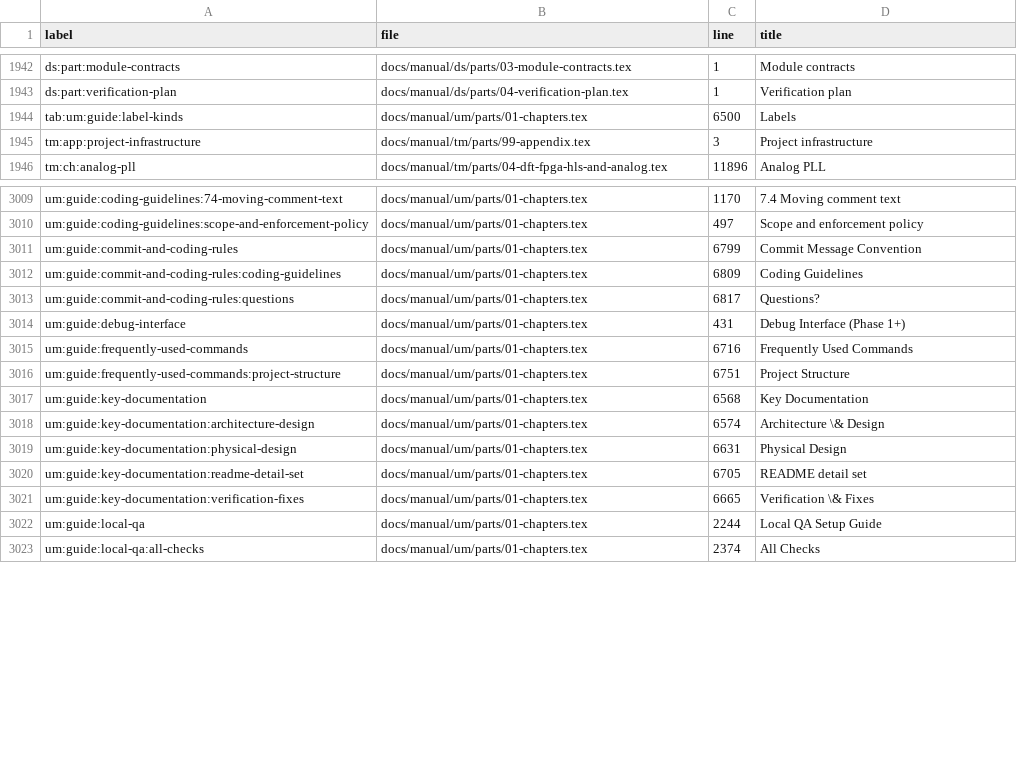
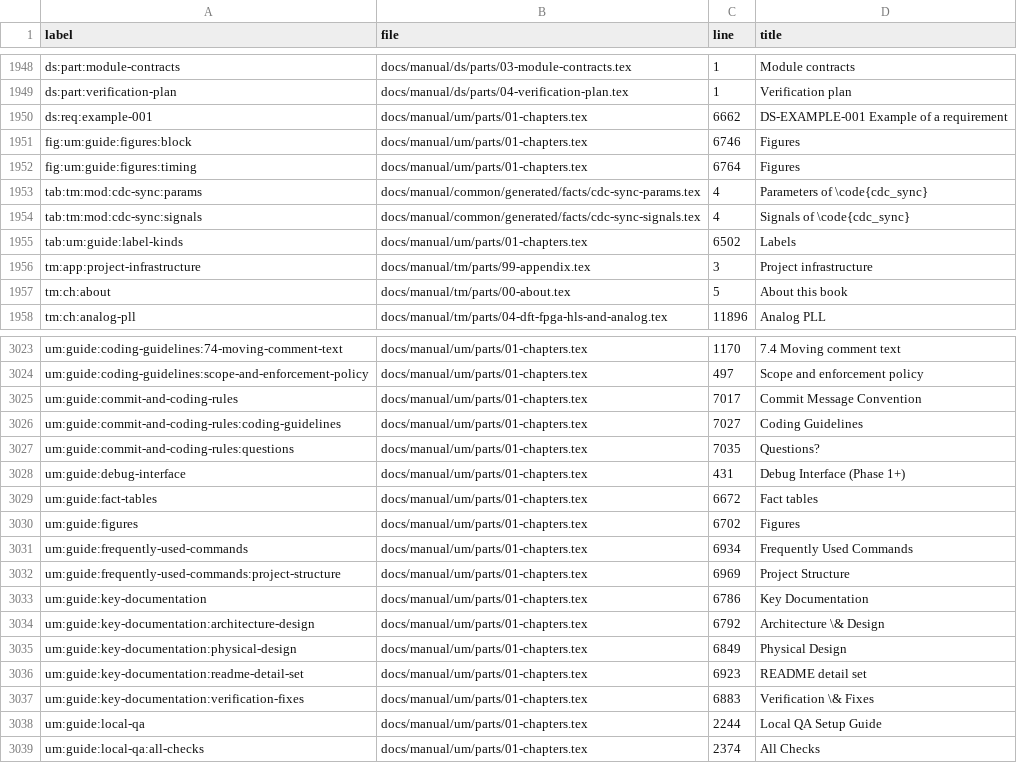
Before and after one commit to chuanseng-ng/claude_verilog_test, a TSV file: docs/manual/common/labels.tsv, drawn as a sheet; only a part is shown, gaps mark what is left out; the diff covers the shown part only.

Commit message:
[Doc] Add requirement, fact-table, figure and archive infrastructure to the books
New tools: gen_fact_tables.py makes port and parameter tables from the RTL with pyslang and fails on drift. check_requirements.py checks requirement IDs, their test references and the append-only ID ledger. New macros: requirement, information and rationale environments, a list of requirements, and shared TikZ figure styles. The Changes record gets a Source archive part. Each book gets an About this book chapter. The User Manual holds the chapter templates and the new rules. No authored chapter is in this change; cdc_sync tables and one example requirement prove the tools.

```diff
--- a/docs/manual/common/labels.tsv
+++ b/docs/manual/common/labels.tsv
@@ -1943,4 +1949,10 @@ ds:part:module-contracts	docs/manual/ds/parts/03-module-contracts.tex	1	Module c
 ds:part:verification-plan	docs/manual/ds/parts/04-verification-plan.tex	1	Verification plan
-tab:um:guide:label-kinds	docs/manual/um/parts/01-chapters.tex	6500	Labels
+ds:req:example-001	docs/manual/um/parts/01-chapters.tex	6662	DS-EXAMPLE-001 Example of a requirement
+fig:um:guide:figures:block	docs/manual/um/parts/01-chapters.tex	6746	Figures
+fig:um:guide:figures:timing	docs/manual/um/parts/01-chapters.tex	6764	Figures
+tab:tm:mod:cdc-sync:params	docs/manual/common/generated/facts/cdc-sync-params.tex	4	Parameters of \code{cdc_sync}
+tab:tm:mod:cdc-sync:signals	docs/manual/common/generated/facts/cdc-sync-signals.tex	4	Signals of \code{cdc_sync}
+tab:um:guide:label-kinds	docs/manual/um/parts/01-chapters.tex	6502	Labels
 tm:app:project-infrastructure	docs/manual/tm/parts/99-appendix.tex	3	Project infrastructure
+tm:ch:about	docs/manual/tm/parts/00-about.tex	5	About this book
 tm:ch:analog-pll	docs/manual/tm/parts/04-dft-fpga-hls-and-analog.tex	11896	Analog PLL
@@ -3010,13 +3024,15 @@ um:guide:coding-guidelines:74-moving-comment-text	docs/manual/um/parts/01-chapte
 um:guide:coding-guidelines:scope-and-enforcement-policy	docs/manual/um/parts/01-chapters.tex	497	Scope and enforcement policy
-um:guide:commit-and-coding-rules	docs/manual/um/parts/01-chapters.tex	6799	Commit Message Convention
-um:guide:commit-and-coding-rules:coding-guidelines	docs/manual/um/parts/01-chapters.tex	6809	Coding Guidelines
-um:guide:commit-and-coding-rules:questions	docs/manual/um/parts/01-chapters.tex	6817	Questions?
+um:guide:commit-and-coding-rules	docs/manual/um/parts/01-chapters.tex	7017	Commit Message Convention
+um:guide:commit-and-coding-rules:coding-guidelines	docs/manual/um/parts/01-chapters.tex	7027	Coding Guidelines
+um:guide:commit-and-coding-rules:questions	docs/manual/um/parts/01-chapters.tex	7035	Questions?
 um:guide:debug-interface	docs/manual/um/parts/01-chapters.tex	431	Debug Interface (Phase 1+)
-um:guide:frequently-used-commands	docs/manual/um/parts/01-chapters.tex	6716	Frequently Used Commands
-um:guide:frequently-used-commands:project-structure	docs/manual/um/parts/01-chapters.tex	6751	Project Structure
-um:guide:key-documentation	docs/manual/um/parts/01-chapters.tex	6568	Key Documentation
-um:guide:key-documentation:architecture-design	docs/manual/um/parts/01-chapters.tex	6574	Architecture \& Design
-um:guide:key-documentation:physical-design	docs/manual/um/parts/01-chapters.tex	6631	Physical Design
-um:guide:key-documentation:readme-detail-set	docs/manual/um/parts/01-chapters.tex	6705	README detail set
-um:guide:key-documentation:verification-fixes	docs/manual/um/parts/01-chapters.tex	6665	Verification \& Fixes
+um:guide:fact-tables	docs/manual/um/parts/01-chapters.tex	6672	Fact tables
+um:guide:figures	docs/manual/um/parts/01-chapters.tex	6702	Figures
+um:guide:frequently-used-commands	docs/manual/um/parts/01-chapters.tex	6934	Frequently Used Commands
+um:guide:frequently-used-commands:project-structure	docs/manual/um/parts/01-chapters.tex	6969	Project Structure
+um:guide:key-documentation	docs/manual/um/parts/01-chapters.tex	6786	Key Documentation
+um:guide:key-documentation:architecture-design	docs/manual/um/parts/01-chapters.tex	6792	Architecture \& Design
+um:guide:key-documentation:physical-design	docs/manual/um/parts/01-chapters.tex	6849	Physical Design
+um:guide:key-documentation:readme-detail-set	docs/manual/um/parts/01-chapters.tex	6923	README detail set
+um:guide:key-documentation:verification-fixes	docs/manual/um/parts/01-chapters.tex	6883	Verification \& Fixes
 um:guide:local-qa	docs/manual/um/parts/01-chapters.tex	2244	Local QA Setup Guide
```
Also changed, not shown: 10 added rows and 31 edited cells elsewhere in this file, 30 other files.
